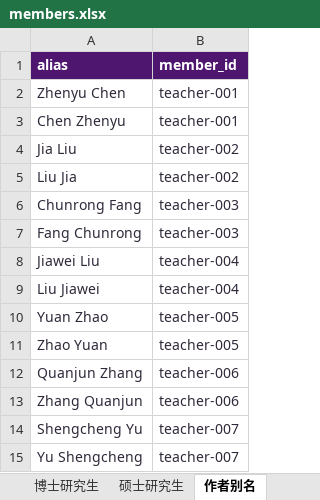
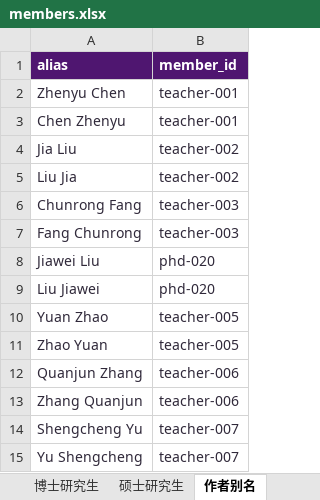
Before and after one commit to nju-ise-lab/nju-ise-lab.github.io, an Excel workbook: frontend/data-source/members.xlsx, sheet 作者别名, drawn as a sheet; only a part is shown; values as stored, in another font and other column widths than the file's, no borders; table styles not drawn; the diff names each change by its address in the sheet, - before the commit and + after, or states it on an @@ line.

```diff
--- a/frontend/data-source/members.xlsx (sheet 作者别名)
+++ b/frontend/data-source/members.xlsx (sheet 作者别名)
-B8:B9 (member_id): teacher-004
+B8:B9 (member_id): phd-020
```
Also changed, not shown: sheet 教师, sheet 博士研究生, 9 other files.
